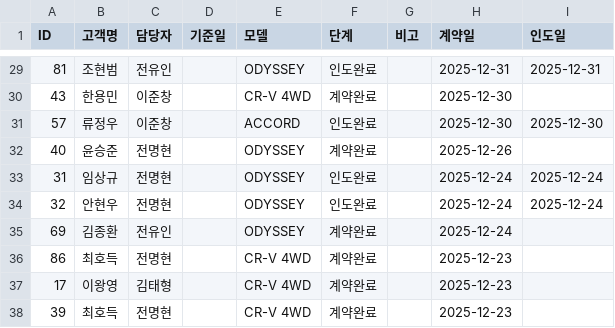
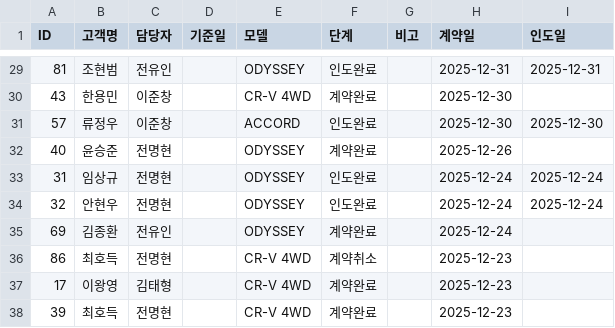
Before and after one commit to tmxpq1234-cmd/honda-crm, a CSV file: crm_data.csv, drawn as a sheet; only a part is shown, gaps mark what is left out.

Commit message:
Update 2026-04-11 01:48:50.577367

```diff
--- a/crm_data.csv
+++ b/crm_data.csv
@@ -35,3 +35,3 @@ ID,고객명,담당자,기준일,모델,단계,비고,계약일,인도일
 69,김종환,전유인,,ODYSSEY,계약완료,,2025-12-24,
-86,최호득,전명현,,CR-V 4WD,계약완료,,2025-12-23,
+86,최호득,전명현,,CR-V 4WD,계약취소,,2025-12-23,
 17,이왕영,김태형,,CR-V 4WD,계약완료,,2025-12-23,
```
